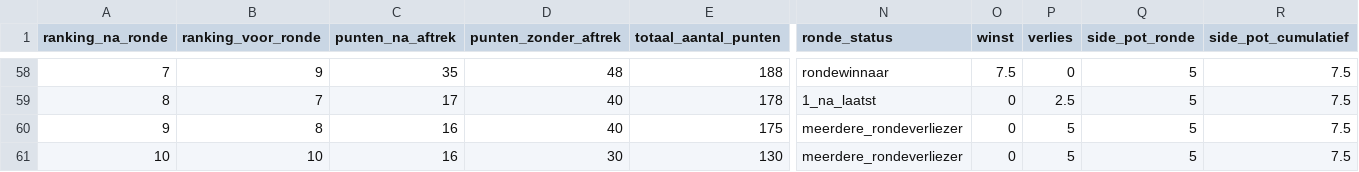
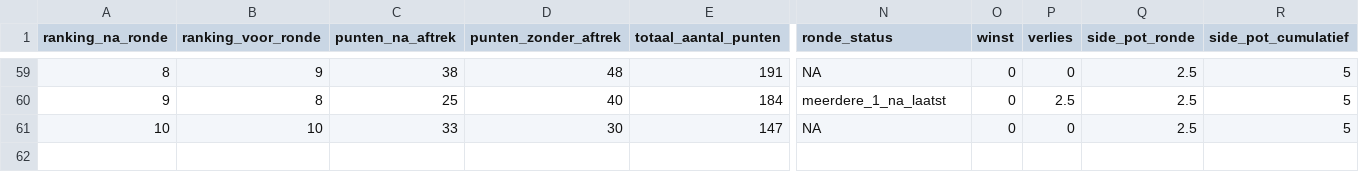
Before and after one commit to rubensan19/cvhj-scraper, a CSV file: data/alle_rondes.csv, drawn as a sheet; only a part is shown, gaps mark what is left out; removed rows and columns are numbered as before the commit, all else as after; rows hold the shown columns only; the diff covers the shown part only; the diff names each change by its address in the sheet, - before the commit and + after, or states it on an @@ line.

```diff
--- a/data/alle_rondes.csv
+++ b/data/alle_rondes.csv
-A59 (ranking_na_ronde): 7
+A59 (ranking_na_ronde): 8
-C59 (punten_na_aftrek): 35
+C59 (punten_na_aftrek): 38
-E59 (totaal_aantal_punten): 188
+E59 (totaal_aantal_punten): 191
-N59 (ronde_status): rondewinnaar
+N59 (ronde_status): NA
-O59 (winst): 7.5
+O59 (winst): 0
-Q59 (side_pot_ronde): 5
+Q59 (side_pot_ronde): 2.5
-R59 (side_pot_cumulatief): 7.5
+R59 (side_pot_cumulatief): 5
-row 59: 8 | 7 | 17 | 40 | 178 | 1_na_laatst | 0 | 2.5 | 5 | 7.5
-C60 (punten_na_aftrek): 16
+C60 (punten_na_aftrek): 25
-E60 (totaal_aantal_punten): 175
+E60 (totaal_aantal_punten): 184
-N60 (ronde_status): meerdere_rondeverliezer
+N60 (ronde_status): meerdere_1_na_laatst
-P60 (verlies): 5
+P60 (verlies): 2.5
-Q60:Q61 (side_pot_ronde): 5
+Q60:Q61 (side_pot_ronde): 2.5
-R60:R61 (side_pot_cumulatief): 7.5
+R60:R61 (side_pot_cumulatief): 5
-C61 (punten_na_aftrek): 16
+C61 (punten_na_aftrek): 33
-E61 (totaal_aantal_punten): 130
+E61 (totaal_aantal_punten): 147
-N61 (ronde_status): meerdere_rondeverliezer
+N61 (ronde_status): NA
-P61 (verlies): 5
+P61 (verlies): 0
```
Also changed, not shown: 2 added rows, 1 removed row and 29 edited cells elsewhere in this file.
